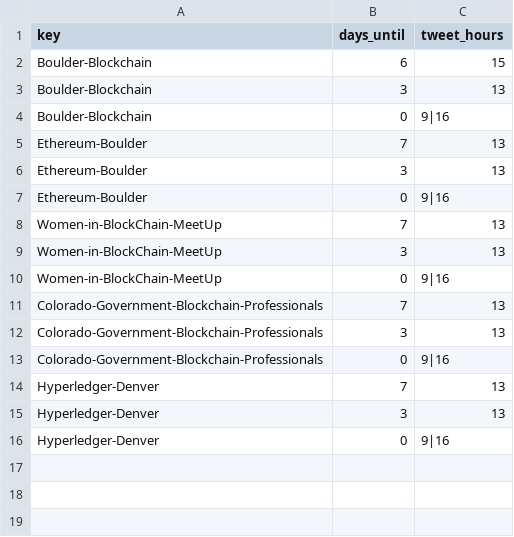
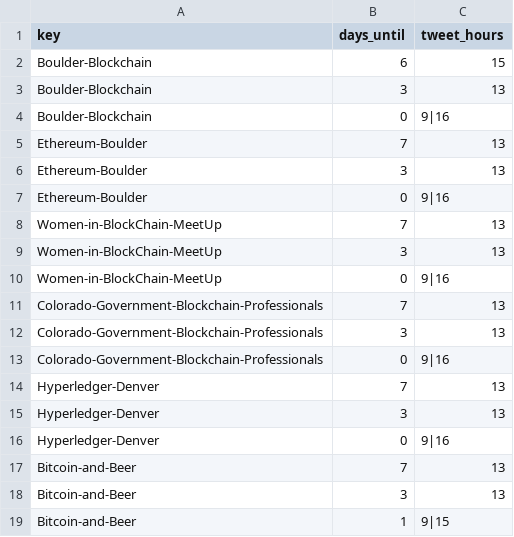
Before and after one commit to FergusDevelopmentLLC/coloblockchain-twitter, a CSV file: schedule.csv, drawn as a sheet.

```diff
--- a/schedule.csv
+++ b/schedule.csv
@@ -16 +16,4 @@ Hyperledger-Denver,3,13
 Hyperledger-Denver,0,9|16
+Bitcoin-and-Beer,7,13
+Bitcoin-and-Beer,3,13
+Bitcoin-and-Beer,1,9|15
```
Also changed, not shown: 24 other files.
